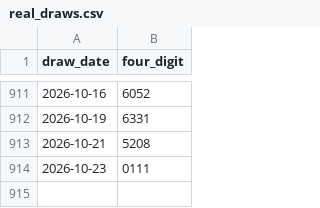
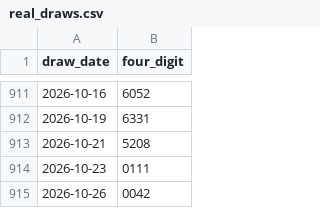
Before and after one commit to richaricohaulage11-ai/lao-lottery-analysis, a CSV file: data/real_draws.csv, drawn as a sheet; only a part is shown, gaps mark what is left out; the diff names each change by its address in the sheet, - before the commit and + after, or states it on an @@ line.

```diff
--- a/data/real_draws.csv
+++ b/data/real_draws.csv
+row 915: 2026-10-26 | 0042
```
Also changed, not shown: 7 other files.
